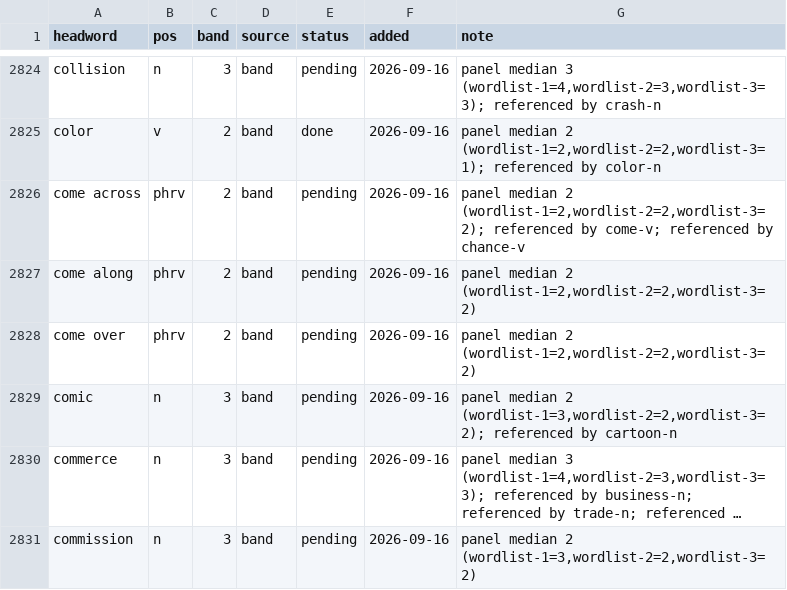
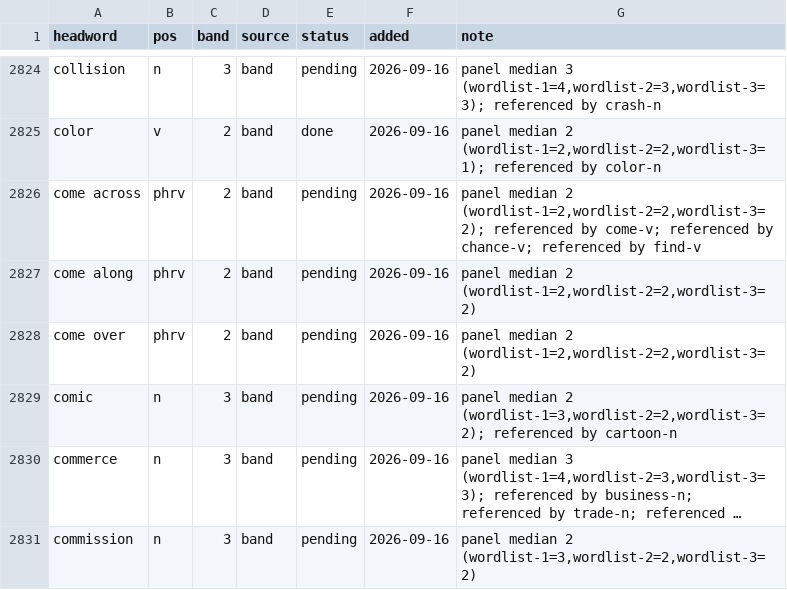
Before and after one commit to tkgally/eex-dict, a TSV file: headwords/queue.tsv, drawn as a sheet; only a part is shown, gaps mark what is left out; long unchanged cells end in ….

```diff
--- a/headwords/queue.tsv
+++ b/headwords/queue.tsv
@@ -2825,3 +2825,3 @@ collision	n	3	band	pending	2026-09-16	panel median 3 (wordlist-1=4,wordlist-2=3,
 color	v	2	band	done	2026-09-16	panel median 2 (wordlist-1=2,wordlist-2=2,wordlist-3=1); referenced by color-n
-come across	phrv	2	band	pending	2026-09-16	panel median 2 (wordlist-1=2,wordlist-2=2,wordlist-3=2); referenced by come-v; referenced by chance-v
+come across	phrv	2	band	pending	2026-09-16	panel median 2 (wordlist-1=2,wordlist-2=2,wordlist-3=2); referenced by come-v; referenced by chance-v; referenced by find-v
 come along	phrv	2	band	pending	2026-09-16	panel median 2 (wordlist-1=2,wordlist-2=2,wordlist-3=2)
```
Also changed, not shown: 15 other files.
